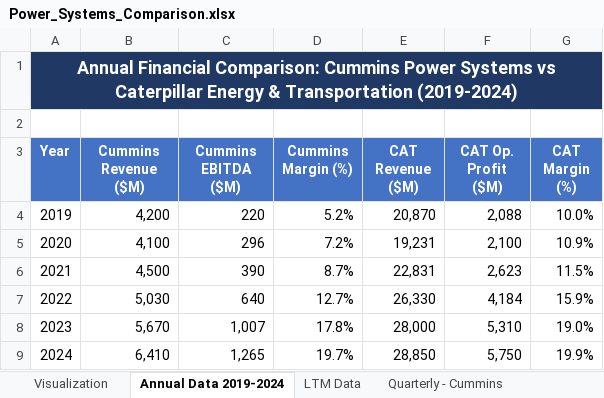
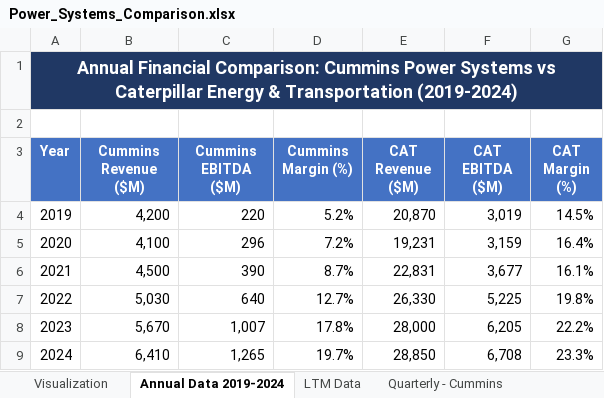
Before and after one commit to bennygonda-dot/kitchen-demand-lab, an Excel workbook: Power_Systems_Comparison.xlsx, sheet Annual Data 2019-2024, drawn as a sheet; values as stored, in another font and other column widths than the file's, no borders; the diff names each change by its address in the sheet, - before the commit and + after, or states it on an @@ line.

```diff
--- a/Power_Systems_Comparison.xlsx (sheet Annual Data 2019-2024)
+++ b/Power_Systems_Comparison.xlsx (sheet Annual Data 2019-2024)
-F3: CAT Op. Profit ($M)
+F3: CAT EBITDA ($M)
-F4 (CAT EBITDA ($M)): 2,088
+F4 (CAT EBITDA ($M)): 3,019
-G4 (CAT Margin (%)): 10.0%
+G4 (CAT Margin (%)): 14.5%
-F5 (CAT EBITDA ($M)): 2,100
+F5 (CAT EBITDA ($M)): 3,159
-G5 (CAT Margin (%)): 10.9%
+G5 (CAT Margin (%)): 16.4%
-F6 (CAT EBITDA ($M)): 2,623
+F6 (CAT EBITDA ($M)): 3,677
-G6 (CAT Margin (%)): 11.5%
+G6 (CAT Margin (%)): 16.1%
-F7 (CAT EBITDA ($M)): 4,184
+F7 (CAT EBITDA ($M)): 5,225
-G7 (CAT Margin (%)): 15.9%
+G7 (CAT Margin (%)): 19.8%
-F8 (CAT EBITDA ($M)): 5,310
+F8 (CAT EBITDA ($M)): 6,205
-G8 (CAT Margin (%)): 19.0%
+G8 (CAT Margin (%)): 22.2%
-F9 (CAT EBITDA ($M)): 5,750
+F9 (CAT EBITDA ($M)): 6,708
-G9 (CAT Margin (%)): 19.9%
+G9 (CAT Margin (%)): 23.3%
```
Also changed, not shown: sheet Key Insights, sheet LTM Data, charts or pictures, 5 other files.
